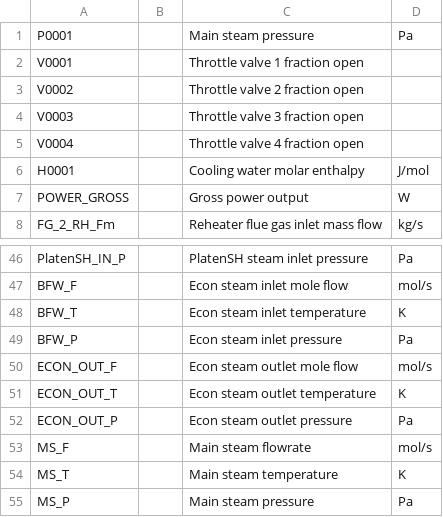
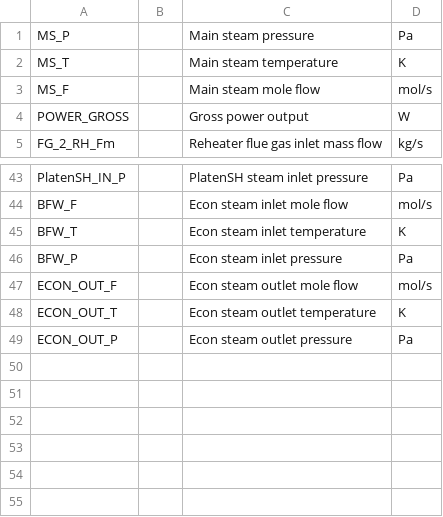
Before and after one commit to NightStack15/examples-pse, a CSV file: src/tutorials/advanced/data_recon_and_parameter_estimation/plant_data_meta.csv, drawn as a sheet; only a part is shown, gaps mark what is left out.

Commit message:
updating data set

```diff
--- a/src/tutorials/advanced/data_recon_and_parameter_estimation/plant_data_meta.csv
+++ b/src/tutorials/advanced/data_recon_and_parameter_estimation/plant_data_meta.csv
@@ -1,7 +1,4 @@
-P0001,,Main steam pressure,Pa
-V0001,,Throttle valve 1 fraction open,
-V0002,,Throttle valve 2 fraction open,
-V0003,,Throttle valve 3 fraction open,
-V0004,,Throttle valve 4 fraction open,
-H0001,,Cooling water molar enthalpy,J/mol
+MS_P,,Main steam pressure,Pa
+MS_T,,Main steam temperature,K
+MS_F,,Main steam mole flow,mol/s
 POWER_GROSS,,Gross power output,W
@@ -52,4 +49 @@ ECON_OUT_T,,Econ steam outlet temperature,K
 ECON_OUT_P,,Econ steam outlet pressure,Pa
-MS_F,,Main steam flowrate,mol/s
-MS_T,,Main steam temperature,K
-MS_P,,Main steam pressure,Pa
```
Also changed, not shown: 6 other files.
